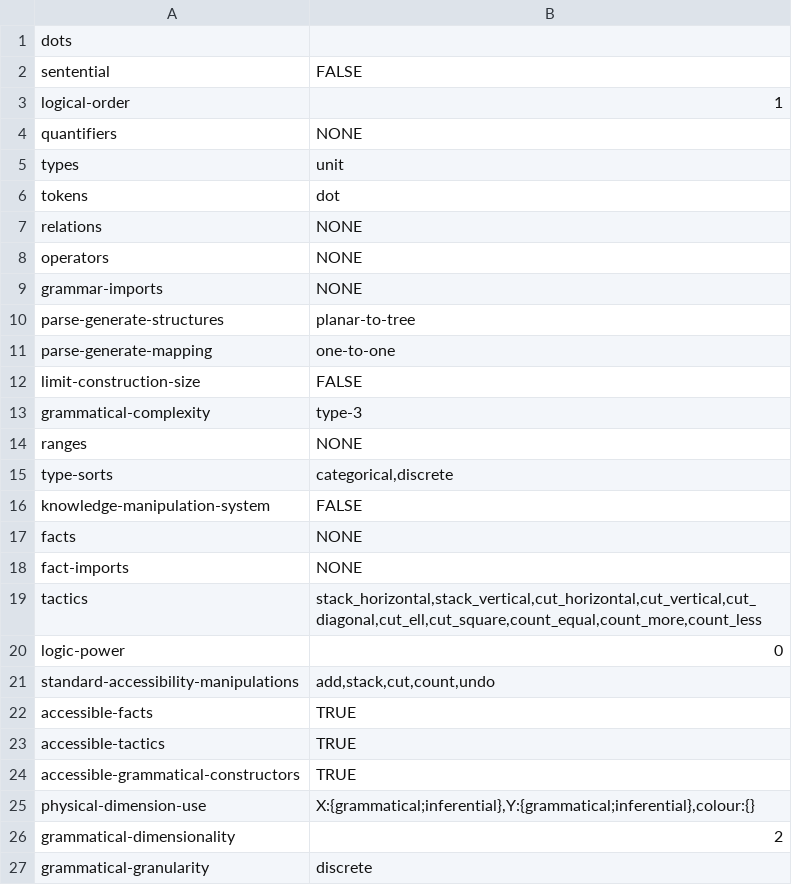
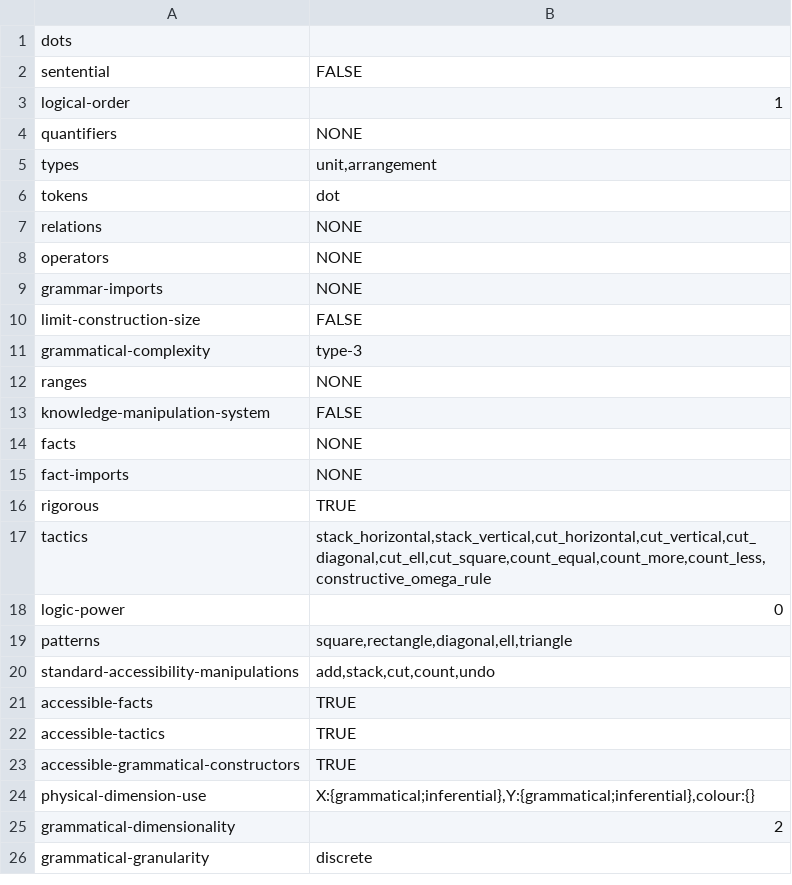
Before and after one commit to rep2rep/robin, a CSV file: src/strategies/tables/RS_table_dots.csv, drawn as a sheet; only a part is shown.

```diff
--- a/src/strategies/tables/RS_table_dots.csv
+++ b/src/strategies/tables/RS_table_dots.csv
@@ -4,3 +4,3 @@ logical-order,1
 quantifiers,NONE
-types,unit
+types,"unit,arrangement"
 tokens,dot
@@ -9,4 +9,2 @@ operators,NONE
 grammar-imports,NONE
-parse-generate-structures,planar-to-tree
-parse-generate-mapping,one-to-one
 limit-construction-size,FALSE
@@ -14,3 +12,2 @@ grammatical-complexity,type-3
 ranges,NONE
-type-sorts,"categorical,discrete"
 knowledge-manipulation-system,FALSE
@@ -18,4 +15,6 @@ facts,NONE
 fact-imports,NONE
-tactics,"stack_horizontal,stack_vertical,cut_horizontal,cut_vertical,cut_diagonal,cut_ell,cut_square,count_equal,count_more,count_less"
+rigorous,TRUE
+tactics,"stack_horizontal,stack_vertical,cut_horizontal,cut_vertical,cut_diagonal,cut_ell,cut_square,count_equal,count_more,count_less,constructive_omega_rule"
 logic-power,0
+patterns,"square,rectangle,diagonal,ell,triangle"
 standard-accessibility-manipulations,"add,stack,cut,count,undo"
```
Also changed, not shown: src/strategies/tables/Q_table_intsum_natlang.csv, src/strategies/tables/RS_table_algebra.csv, 2 other files.
